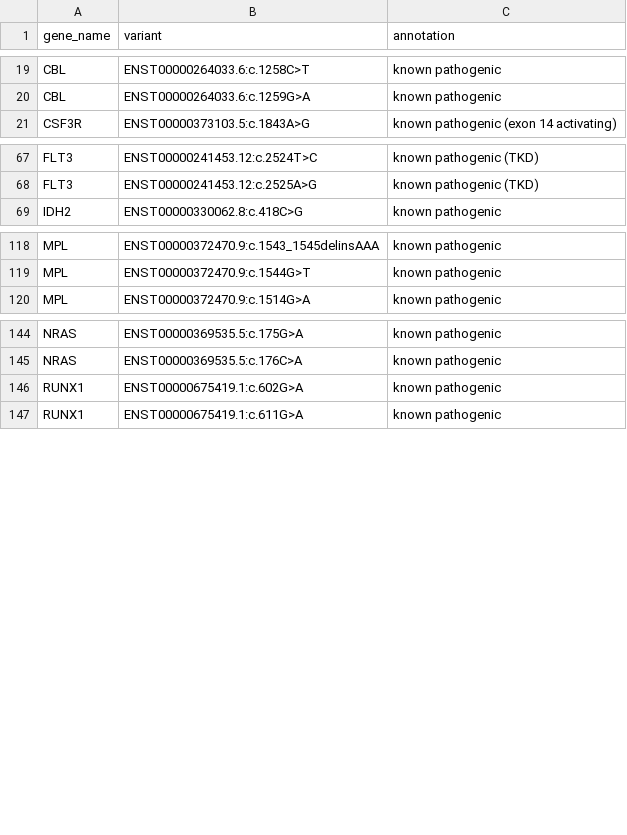
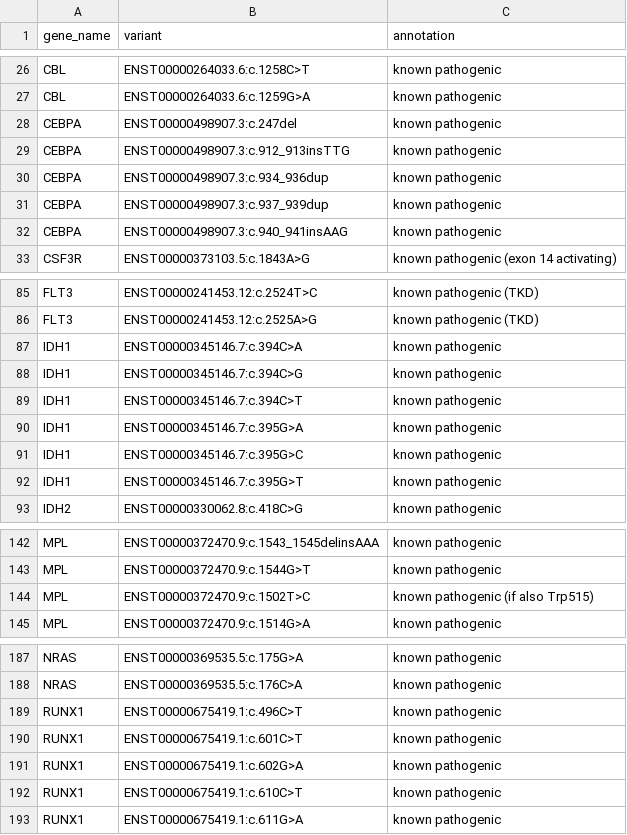
Before and after one commit to LUMC/HAMLET, a TSV file: utilities/deps/small-files/known_variants.tsv, drawn as a sheet; only a part is shown, gaps mark what is left out; the diff covers the shown part only; the diff names each change by its address in the sheet, - before the commit and + after, or states it on an @@ line.

Commit message:
Add more known pathogenic variants

```diff
--- a/utilities/deps/small-files/known_variants.tsv
+++ b/utilities/deps/small-files/known_variants.tsv
+row 28: CEBPA | ENST00000498907.3:c.247del | known pathogenic
+row 29: CEBPA | ENST00000498907.3:c.912_913insTTG | known pathogenic
+row 30: CEBPA | ENST00000498907.3:c.934_936dup | known pathogenic
+row 31: CEBPA | ENST00000498907.3:c.937_939dup | known pathogenic
+row 32: CEBPA | ENST00000498907.3:c.940_941insAAG | known pathogenic
+row 87: IDH1 | ENST00000345146.7:c.394C>A | known pathogenic
+row 88: IDH1 | ENST00000345146.7:c.394C>G | known pathogenic
+row 89: IDH1 | ENST00000345146.7:c.394C>T | known pathogenic
+row 90: IDH1 | ENST00000345146.7:c.395G>A | known pathogenic
+row 91: IDH1 | ENST00000345146.7:c.395G>C | known pathogenic
+row 92: IDH1 | ENST00000345146.7:c.395G>T | known pathogenic
+row 144: MPL | ENST00000372470.9:c.1502T>C | known pathogenic (if also Trp515)
+row 189: RUNX1 | ENST00000675419.1:c.496C>T | known pathogenic
+row 190: RUNX1 | ENST00000675419.1:c.601C>T | known pathogenic
+row 192: RUNX1 | ENST00000675419.1:c.610C>T | known pathogenic
```
Also changed, not shown: 50 added rows elsewhere in this file.
